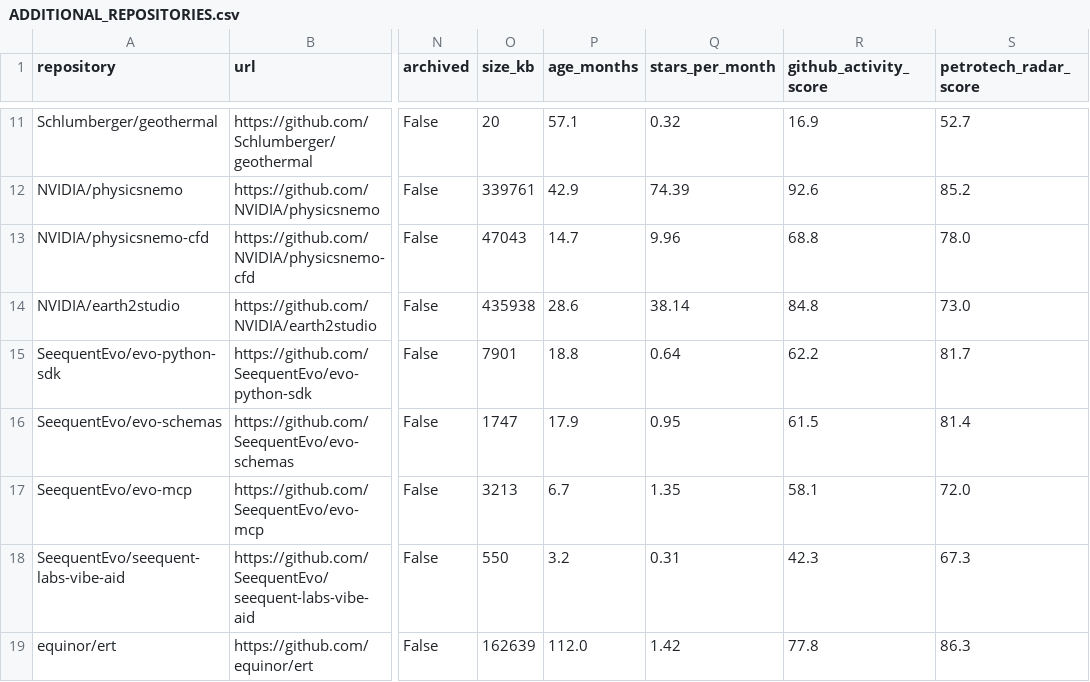
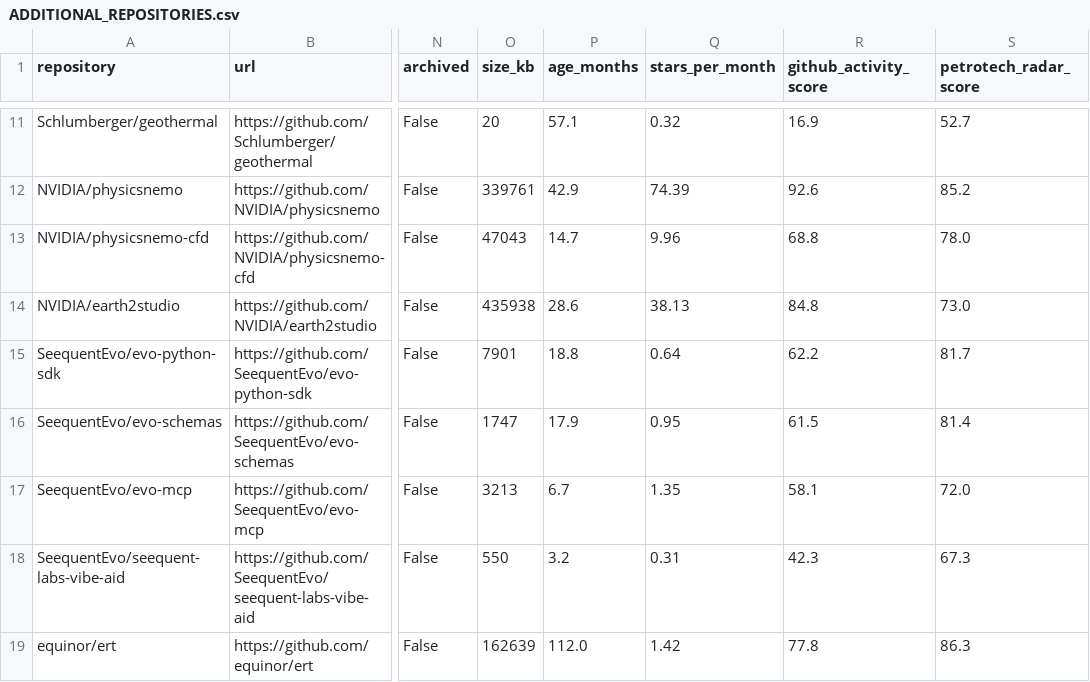
Before and after one commit to santoshdhubia/PetroTechRadar, a CSV file: catalog/ADDITIONAL_REPOSITORIES.csv, drawn as a sheet; only a part is shown, gaps mark what is left out; the diff names each change by its address in the sheet, - before the commit and + after, or states it on an @@ line.

Commit message:
Refresh PetroTechRadar metrics

```diff
--- a/catalog/ADDITIONAL_REPOSITORIES.csv
+++ b/catalog/ADDITIONAL_REPOSITORIES.csv
-Q14 (stars_per_month): 38.14
+Q14 (stars_per_month): 38.13
```
Also changed, not shown: catalog/PETROTECHRADAR_V1.csv, docs/data/radar.csv, 3 other files.
